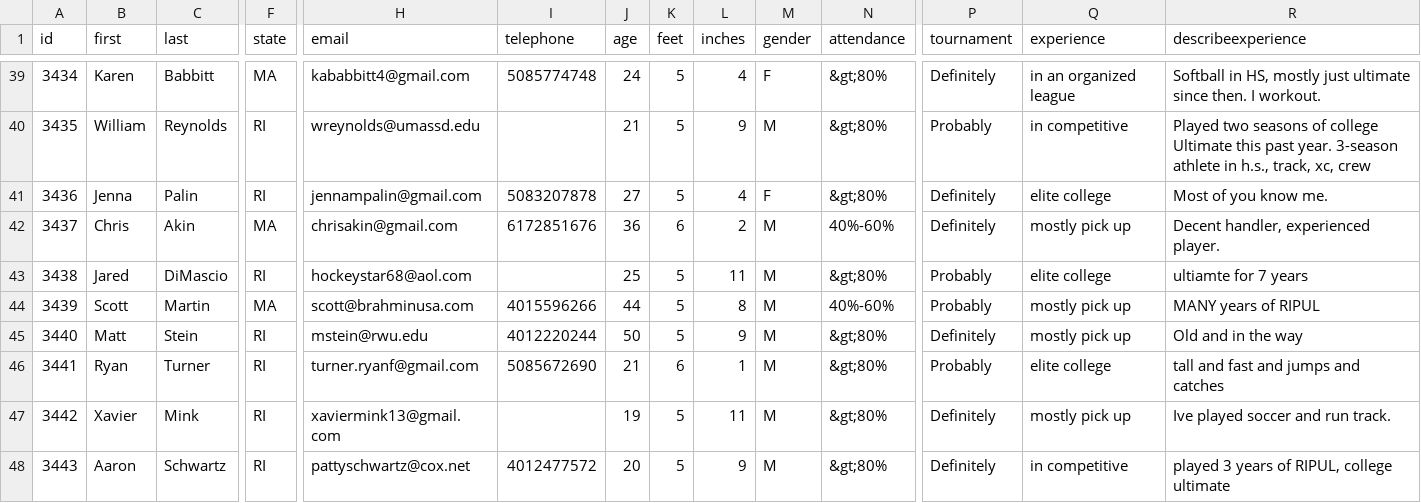
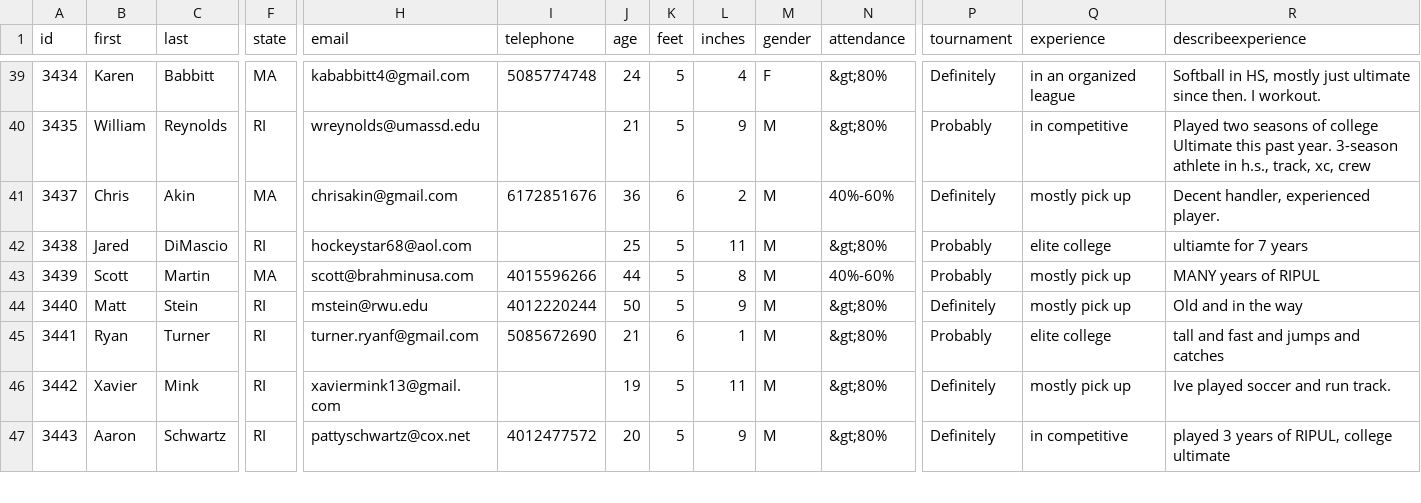
Before and after one commit to topher200/ripul-draft, a CSV file: lib/assets/ripul.csv, drawn as a sheet; only a part is shown, gaps mark what is left out; rows hold the shown columns only; the diff names each change by its address in the sheet, - before the commit and + after, or states it on an @@ line.

Commit message:
ripul.csv: remove duplicate Jenna Palin

```diff
--- a/lib/assets/ripul.csv
+++ b/lib/assets/ripul.csv
-row 41: 3436 | Jenna | Palin | RI | jennampalin@gmail.com | 5083207878 | 27 | 5 | 4 | F | &gt;80% | Definitely | elite college | Most of you know me.
```
